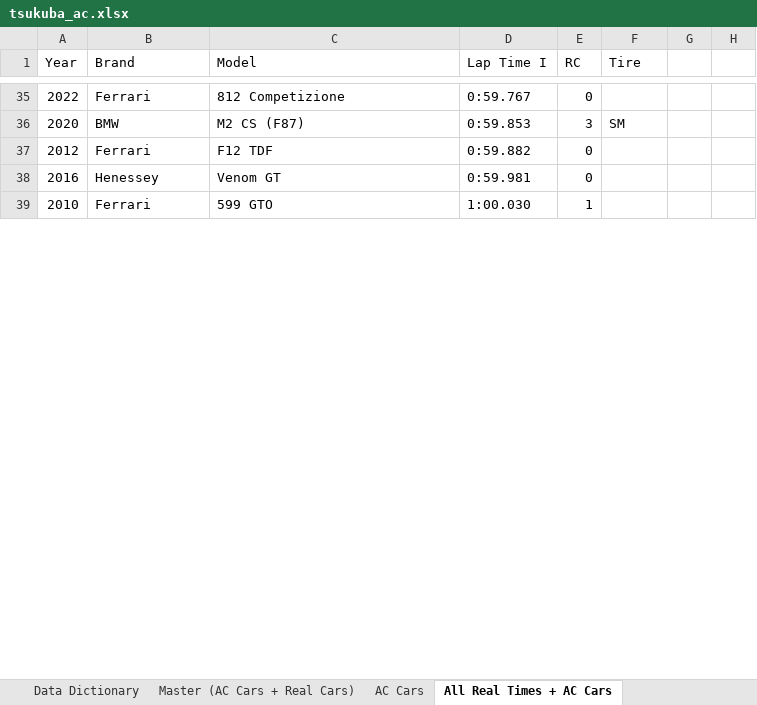
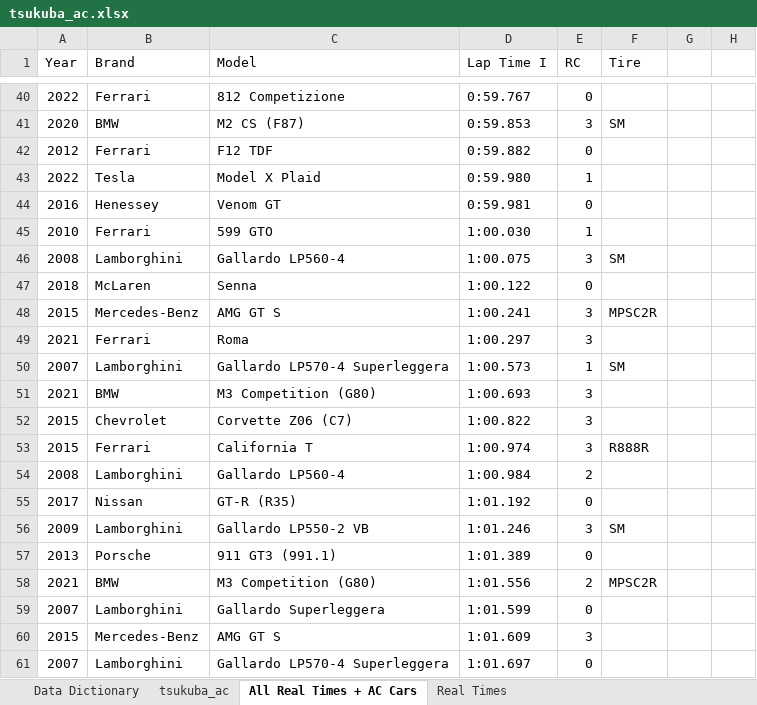
Before and after one commit to zaki1503/tsukuba_modelling, an Excel workbook: data/tsukuba_ac.xlsx, sheet All Real Times + AC Cars, drawn as a sheet; only a part is shown, gaps mark what is left out; values as stored, in another font and other column widths than the file's, no cell formats; conditional formats not drawn; the diff covers the shown part only; the diff names each change by its address in the sheet, - before the commit and + after, or states it on an @@ line.

Commit message:
updated csv/ xlsx with new collected lap times
tested miatas primarily, edited some rc classifications

```diff
--- a/data/tsukuba_ac.xlsx (sheet All Real Times + AC Cars)
+++ b/data/tsukuba_ac.xlsx (sheet All Real Times + AC Cars)
-sheet tab: Master (AC Cars + Real Cars)
+sheet tab: tsukuba_ac
-sheet tab: AC Cars
+row 43: 2022 | Tesla | Model X Plaid | 0:59.980 | 1
+row 46: 2008 | Lamborghini | Gallardo LP560-4 | 1:00.075 | 3 | SM
@@ row 41 moved to row 47: 2018 @@
+row 48: 2015 | Mercedes-Benz | AMG GT S | 1:00.241 | 3 | MPSC2R
@@ row 44 moved to row 49: 2021 @@
+row 50: 2007 | Lamborghini | Gallardo LP570-4 Superleggera | 1:00.573 | 1 | SM
@@ row 48 moved to row 51: 2021 @@
@@ row 51 moved to row 52: 2015 @@
@@ row 56 moved to row 53: 2015 @@
+row 54: 2008 | Lamborghini | Gallardo LP560-4 | 1:00.984 | 2
@@ row 58 moved to row 55: 2017 @@
+row 56: 2009 | Lamborghini | Gallardo LP550-2 VB | 1:01.246 | 3 | SM
+row 57: 2013 | Porsche | 911 GT3 (991.1) | 1:01.389 | 0
@@ row 66 moved to row 58: 2021 @@
@@ row 67 moved to row 59: 2007 @@
+row 60: 2015 | Mercedes-Benz | AMG GT S | 1:01.609 | 3
+row 61: 2007 | Lamborghini | Gallardo LP570-4 Superleggera | 1:01.697 | 0
```
Also changed, not shown: 67 added rows, 286 moved rows and 4 edited cells elsewhere in this sheet, sheet tsukuba_ac, other sheet tabs, cell formats, formulas that keep their value, charts or pictures, 2 other files.
